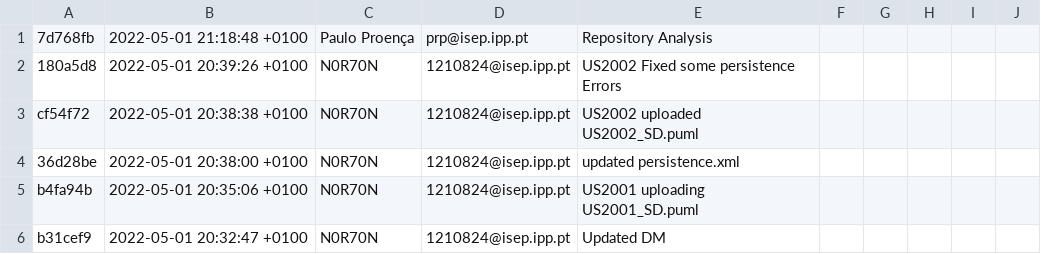
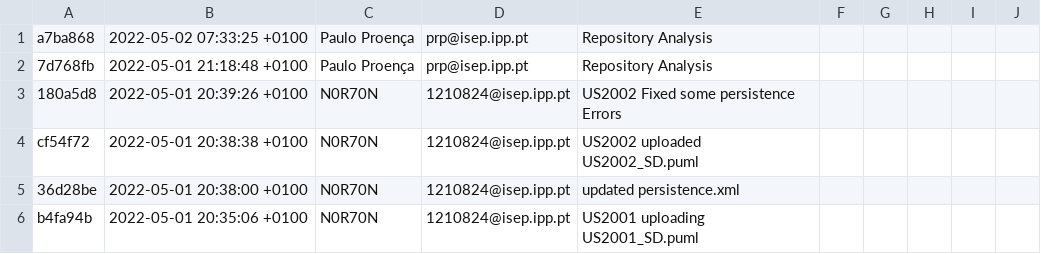
Before and after one commit to Norton1337/LAPR4_2122, a CSV file: GitAnalysis/[Sprint_A]_2dj_4/Commits.csv, drawn as a sheet; only a part is shown; the shorter side is filled out with more unchanged rows.

Commit message:
Repository Analysis

```diff
--- a/GitAnalysis/[Sprint_A]_2dj_4/Commits.csv
+++ b/GitAnalysis/[Sprint_A]_2dj_4/Commits.csv
@@ -1 +1,2 @@
+a7ba868,2022-05-02 07:33:25 +0100,Paulo Proença,prp@isep.ipp.pt,Repository Analysis
 7d768fb,2022-05-01 21:18:48 +0100,Paulo Proença,prp@isep.ipp.pt,Repository Analysis
```
Also changed, not shown: 1 other file.
